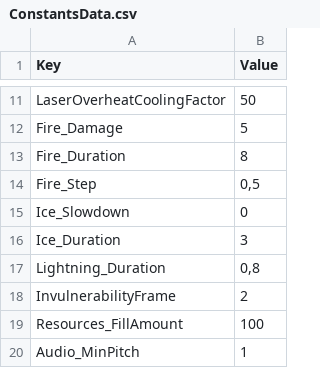
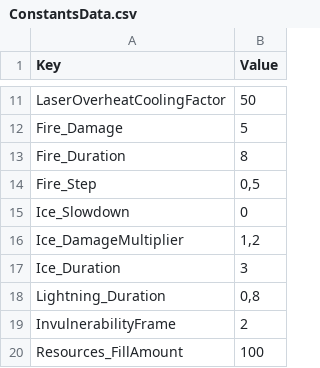
Before and after one commit to XavierClavel/SpaceSurvivorOrbital, a CSV file: Assets/Data/ConstantsData.csv, drawn as a sheet; only a part is shown, gaps mark what is left out; the shorter side is filled out with more unchanged rows.

Commit message:
ice status increases damage taken

```diff
--- a/Assets/Data/ConstantsData.csv
+++ b/Assets/Data/ConstantsData.csv
@@ -15,2 +15,3 @@ Fire_Step;0,5
 Ice_Slowdown;0
+Ice_DamageMultiplier;1,2
 Ice_Duration;3
```
Also changed, not shown: Assets/Data/PowerData.csv, 8 other files.
